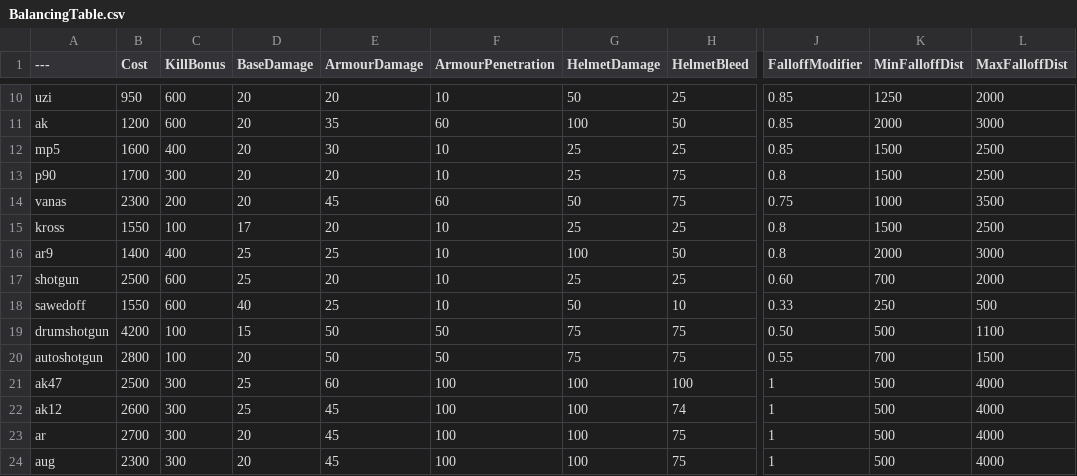
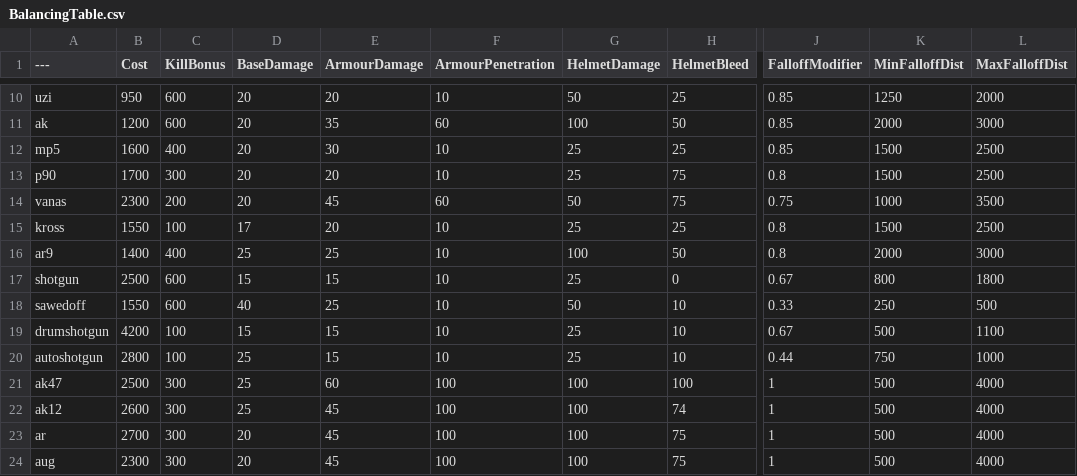
Before and after one commit to TheRealL4D2Ellis/BalancingTable, a CSV file: BalancingTable.csv, drawn as a sheet; only a part is shown, gaps mark what is left out; the diff names each change by its address in the sheet, - before the commit and + after, or states it on an @@ line.

Commit message:
Update BalancingTable.csv

```diff
--- a/BalancingTable.csv
+++ b/BalancingTable.csv
-D17 (BaseDamage): 25
+D17 (BaseDamage): 15
-E17 (ArmourDamage): 20
+E17 (ArmourDamage): 15
-H17 (HelmetBleed): 25
+H17 (HelmetBleed): 0
-J17 (FalloffModifier): 0.60
+J17 (FalloffModifier): 0.67
-K17 (MinFalloffDist): 700
+K17 (MinFalloffDist): 800
-L17 (MaxFalloffDist): 2000
+L17 (MaxFalloffDist): 1800
-E19:E20 (ArmourDamage): 50
+E19:E20 (ArmourDamage): 15
-F19:F20 (ArmourPenetration): 50
+F19:F20 (ArmourPenetration): 10
-G19:G20 (HelmetDamage): 75
+G19:G20 (HelmetDamage): 25
-H19:H20 (HelmetBleed): 75
+H19:H20 (HelmetBleed): 10
-J19 (FalloffModifier): 0.50
+J19 (FalloffModifier): 0.67
-D20 (BaseDamage): 20
+D20 (BaseDamage): 25
-J20 (FalloffModifier): 0.55
+J20 (FalloffModifier): 0.44
-K20 (MinFalloffDist): 700
+K20 (MinFalloffDist): 750
-L20 (MaxFalloffDist): 1500
+L20 (MaxFalloffDist): 1000
```
